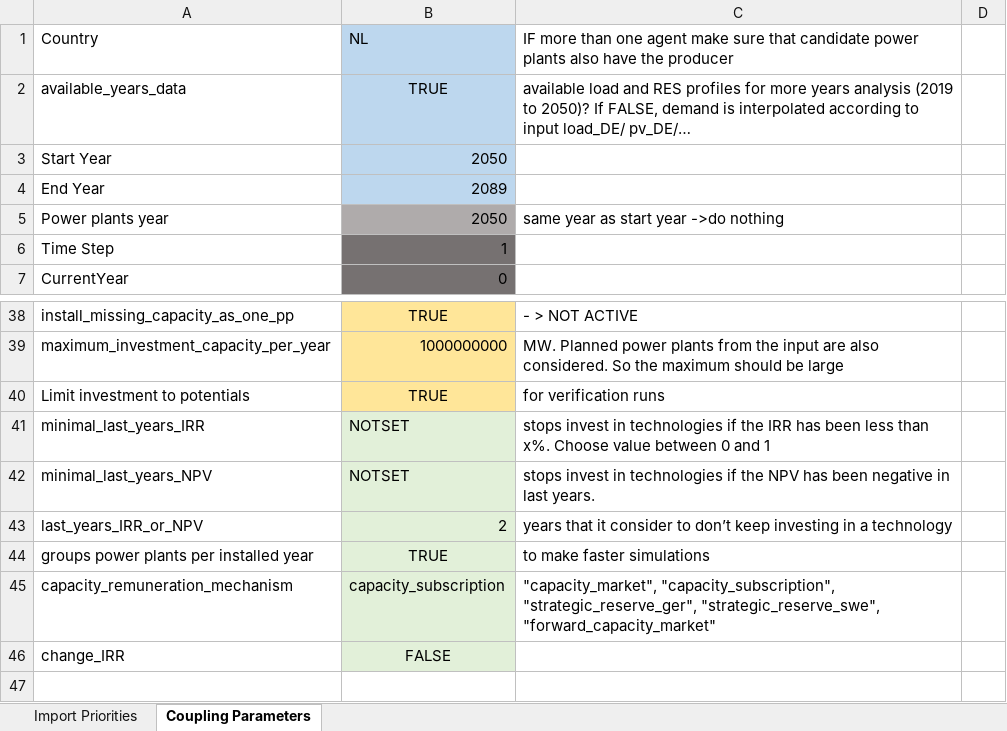
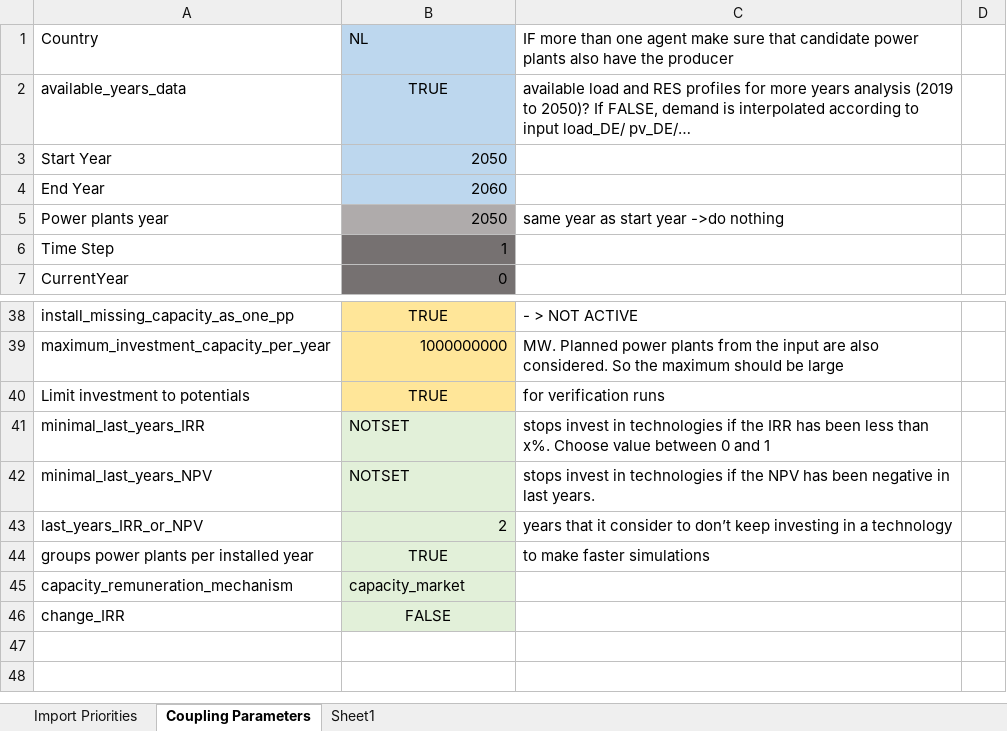
Before and after one commit to TradeRES/toolbox-amiris-emlab, an Excel workbook: data/Coupling Config.xlsx, sheet Coupling Parameters, drawn as a sheet; only a part is shown, gaps mark what is left out; the shorter side is filled out with more unchanged rows; values as stored, in another font and other column widths than the file's, no borders; conditional formats not drawn; the diff names each change by its address in the sheet, - before the commit and + after, or states it on an @@ line.

```diff
--- a/data/Coupling Config.xlsx (sheet Coupling Parameters)
+++ b/data/Coupling Config.xlsx (sheet Coupling Parameters)
+sheet tab: Sheet1
-B4: 2089
+B4: 2060
-B45: capacity_subscription
+B45: capacity_market
-C45: "capacity_market", "capacity_subscription", "strategic_reserve_ger", "strategic_reserve_swe", "forward_capacity_market"
+C45: (empty)
```
Also changed, not shown: formulas that keep their value, 2 other files.
